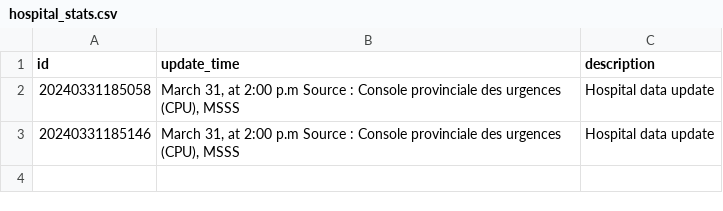
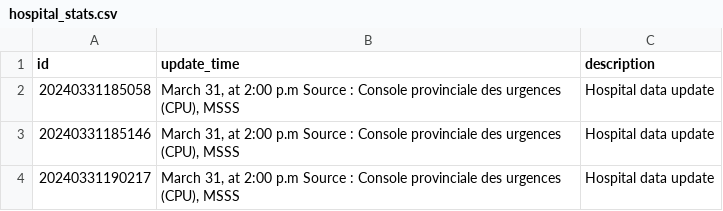
Before and after one commit to AlexG-Mtl/QC1, a CSV file: data/hospital_stats.csv, drawn as a sheet; the diff names each change by its address in the sheet, - before the commit and + after, or states it on an @@ line.

```diff
--- a/data/hospital_stats.csv
+++ b/data/hospital_stats.csv
+row 4: 20240331190217 | March 31, at 2:00 p.m Source : Console provinciale des urgences (CPU), MSSS | Hospital data update
```
Also changed, not shown: data/hospital_record.csv, 1 other file.
